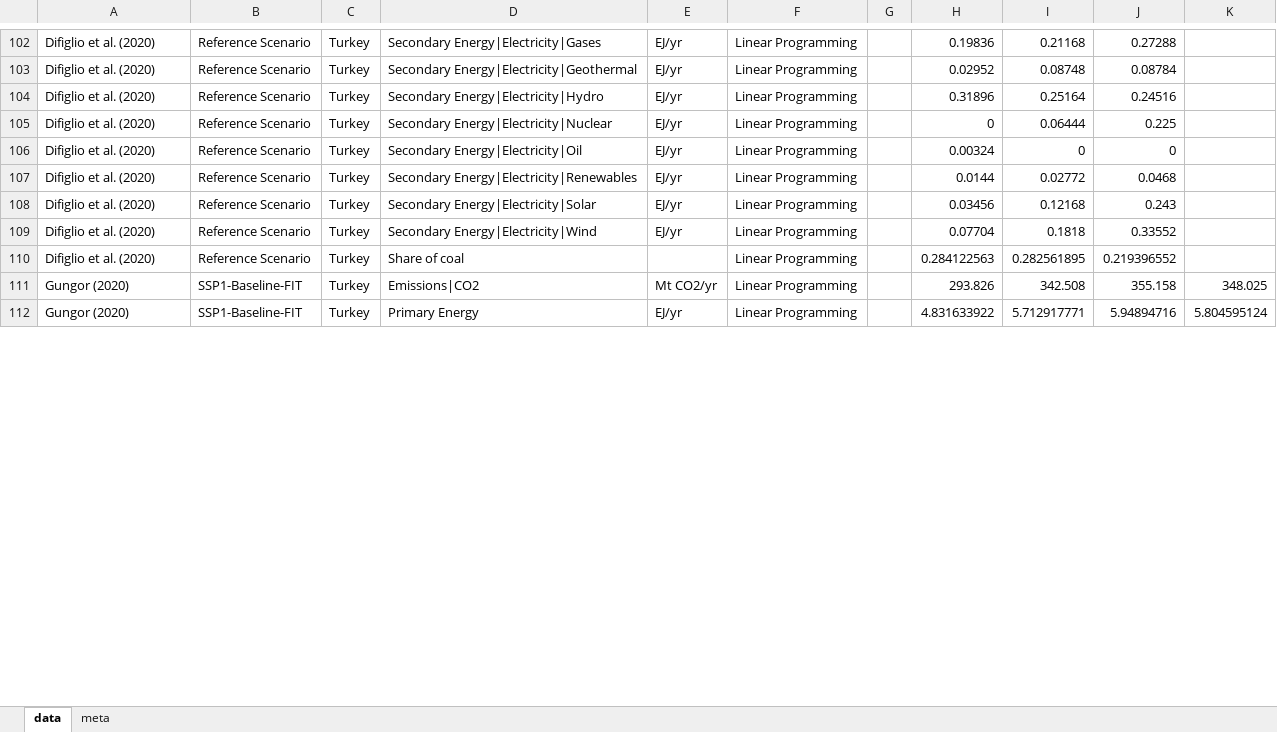
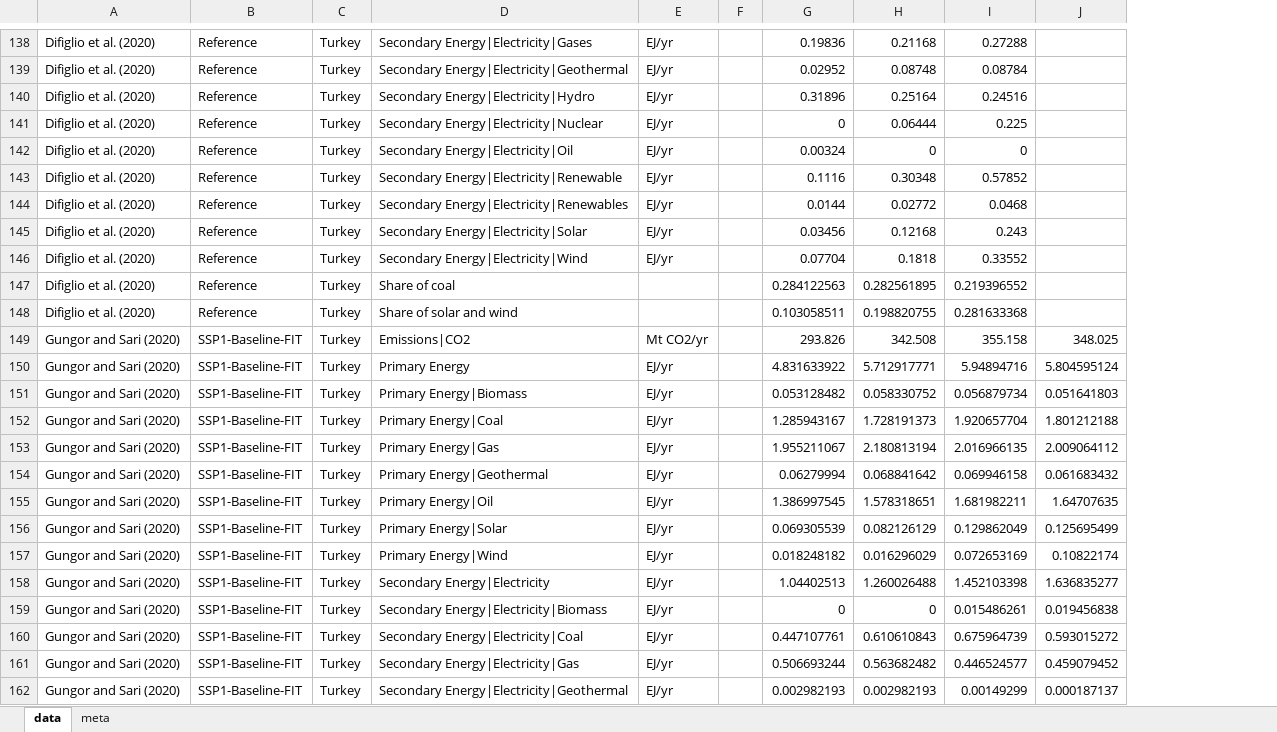
Before and after one commit to gorkemgungormetu/Turkish_energy_and_climate_pathways, an Excel workbook: data_export.xlsx, sheet data, drawn as a sheet; only a part is shown, gaps mark what is left out; values as stored, in another font and other column widths than the file's, no borders; removed rows and columns are numbered as before the commit, all else as after; the diff covers the shown part only; the diff names each change by its address in the sheet, - before the commit and + after, or states it on an @@ line.

Commit message:
Meta-variable addition
Added 'Share of solar and wind' as another meta-variable.

```diff
--- a/data_export.xlsx (sheet data)
+++ b/data_export.xlsx (sheet data)
-column B, rows 102-112: Reference Scenario | Reference Scenario | Reference Scenario | Reference Scenario | Reference Scenario | Reference Scenario | Reference Scenario | Reference Scenario | Reference Scenario | SSP1-Baseline-FIT | SSP1-Baseline-FIT
+column B, rows 138-142: all Reference; rows 144-147: all Reference; rows 149-150: SSP1-Baseline-FIT | SSP1-Baseline-FIT
-column F, rows 102-112: all Linear Programming
-column K, rows 111-112: 348.025 | 5.804595124
+column J, rows 149-150: 348.025 | 5.804595124
+row 143: Difiglio et al. (2020) | Reference | Turkey | Secondary Energy|Electricity|Renewable | EJ/yr |  | 0.1116 | 0.30348 | 0.57852
+row 148: Difiglio et al. (2020) | Reference | Turkey | Share of solar and wind |  |  | 0.103058511 | 0.198820755 | 0.281633368
-A149:A150: Gungor (2020)
+A149:A150: Gungor and Sari (2020)
+row 151: Gungor and Sari (2020) | SSP1-Baseline-FIT | Turkey | Primary Energy|Biomass | EJ/yr |  | 0.053128482 | 0.058330752 | 0.056879734 | 0.051641803
+row 152: Gungor and Sari (2020) | SSP1-Baseline-FIT | Turkey | Primary Energy|Coal | EJ/yr |  | 1.285943167 | 1.728191373 | 1.920657704 | 1.801212188
+row 153: Gungor and Sari (2020) | SSP1-Baseline-FIT | Turkey | Primary Energy|Gas | EJ/yr |  | 1.955211067 | 2.180813194 | 2.016966135 | 2.009064112
+row 154: Gungor and Sari (2020) | SSP1-Baseline-FIT | Turkey | Primary Energy|Geothermal | EJ/yr |  | 0.06279994 | 0.068841642 | 0.069946158 | 0.061683432
+row 155: Gungor and Sari (2020) | SSP1-Baseline-FIT | Turkey | Primary Energy|Oil | EJ/yr |  | 1.386997545 | 1.578318651 | 1.681982211 | 1.64707635
+row 156: Gungor and Sari (2020) | SSP1-Baseline-FIT | Turkey | Primary Energy|Solar | EJ/yr |  | 0.069305539 | 0.082126129 | 0.129862049 | 0.125695499
+row 157: Gungor and Sari (2020) | SSP1-Baseline-FIT | Turkey | Primary Energy|Wind | EJ/yr |  | 0.018248182 | 0.016296029 | 0.072653169 | 0.10822174
+row 158: Gungor and Sari (2020) | SSP1-Baseline-FIT | Turkey | Secondary Energy|Electricity | EJ/yr |  | 1.04402513 | 1.260026488 | 1.452103398 | 1.636835277
+row 159: Gungor and Sari (2020) | SSP1-Baseline-FIT | Turkey | Secondary Energy|Electricity|Biomass | EJ/yr |  | 0 | 0 | 0.015486261 | 0.019456838
+row 160: Gungor and Sari (2020) | SSP1-Baseline-FIT | Turkey | Secondary Energy|Electricity|Coal | EJ/yr |  | 0.447107761 | 0.610610843 | 0.675964739 | 0.593015272
+row 161: Gungor and Sari (2020) | SSP1-Baseline-FIT | Turkey | Secondary Energy|Electricity|Gas | EJ/yr |  | 0.506693244 | 0.563682482 | 0.446524577 | 0.459079452
+row 162: Gungor and Sari (2020) | SSP1-Baseline-FIT | Turkey | Secondary Energy|Electricity|Geothermal | EJ/yr |  | 0.002982193 | 0.002982193 | 0.00149299 | 0.000187137
```
Also changed, not shown: 188 added rows, 23 removed rows and 24 edited cells elsewhere in this sheet, sheet meta, 2 other files.
